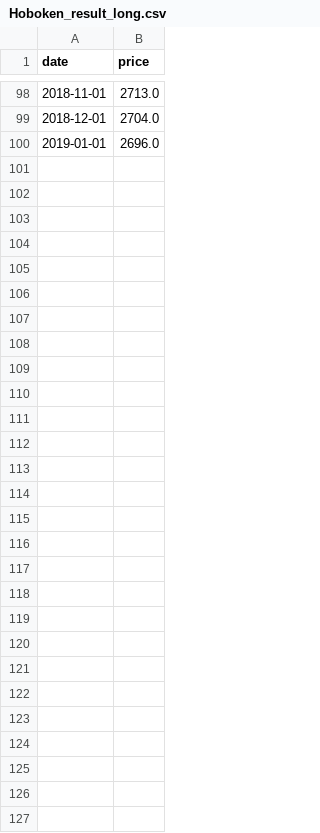
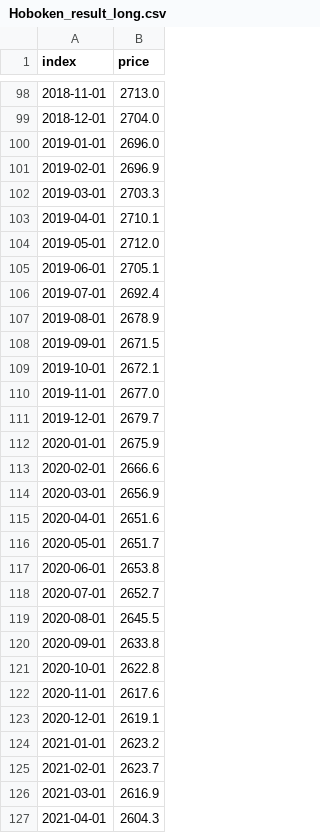
Before and after one commit to JamesLi0217/SSW695_DuckHome, a CSV file: build_model/Hoboken_result_long.csv, drawn as a sheet; only a part is shown, gaps mark what is left out; the diff names each change by its address in the sheet, - before the commit and + after, or states it on an @@ line.

Commit message:
Update Hoboken_result_long csv file

```diff
--- a/build_model/Hoboken_result_long.csv
+++ b/build_model/Hoboken_result_long.csv
-A1: date
+A1: index
+row 101: 2019-02-01 | 2696.9
+row 102: 2019-03-01 | 2703.3
+row 103: 2019-04-01 | 2710.1
+row 104: 2019-05-01 | 2712.0
+row 105: 2019-06-01 | 2705.1
+row 106: 2019-07-01 | 2692.4
+row 107: 2019-08-01 | 2678.9
+row 108: 2019-09-01 | 2671.5
+row 109: 2019-10-01 | 2672.1
+row 110: 2019-11-01 | 2677.0
+row 111: 2019-12-01 | 2679.7
+row 112: 2020-01-01 | 2675.9
+row 113: 2020-02-01 | 2666.6
+row 114: 2020-03-01 | 2656.9
+row 115: 2020-04-01 | 2651.6
+row 116: 2020-05-01 | 2651.7
+row 117: 2020-06-01 | 2653.8
+row 118: 2020-07-01 | 2652.7
+row 119: 2020-08-01 | 2645.5
+row 120: 2020-09-01 | 2633.8
+row 121: 2020-10-01 | 2622.8
+row 122: 2020-11-01 | 2617.6
+row 123: 2020-12-01 | 2619.1
+row 124: 2021-01-01 | 2623.2
+row 125: 2021-02-01 | 2623.7
+row 126: 2021-03-01 | 2616.9
+row 127: 2021-04-01 | 2604.3
```
